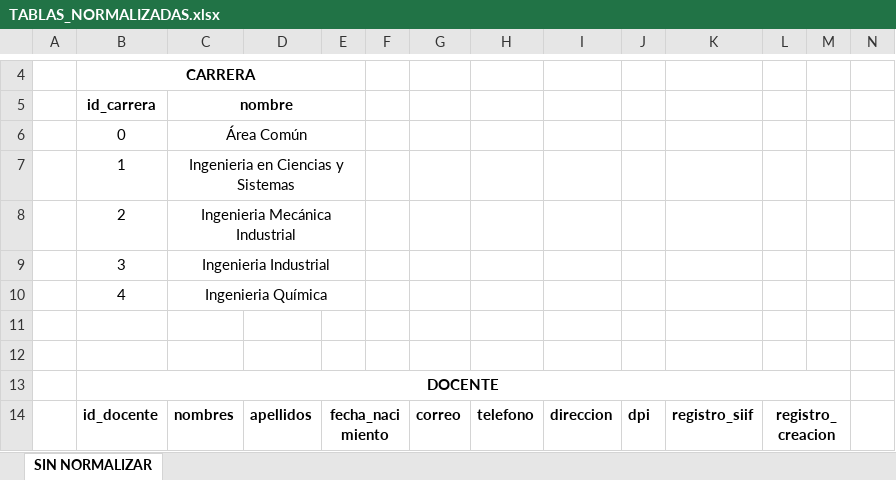
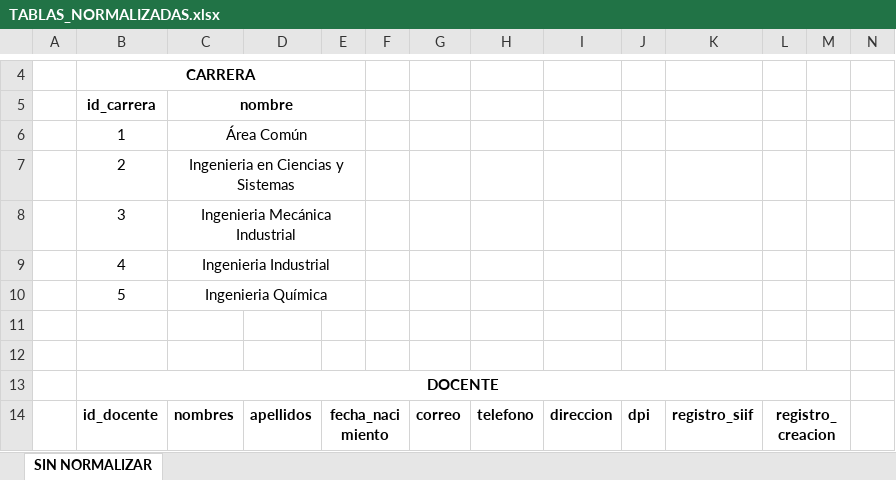
Before and after one commit to AlvaroG13191704/BASES_P2_202109567, an Excel workbook: assets/TABLAS_NORMALIZADAS.xlsx, sheet SIN NORMALIZAR, drawn as a sheet; only a part is shown, gaps mark what is left out; values as stored, in another font and other column widths than the file's, no borders; removed rows and columns are numbered as before the commit, all else as after; the diff names each change by its address in the sheet, - before the commit and + after, or states it on an @@ line.

```diff
--- a/assets/TABLAS_NORMALIZADAS.xlsx (sheet SIN NORMALIZAR)
+++ b/assets/TABLAS_NORMALIZADAS.xlsx (sheet SIN NORMALIZAR)
-row 6:  | 0 | Área Común
-C6: Ingenieria en Ciencias y Sistemas
+C6: Área Común
-C7: Ingenieria Mecánica Industrial
+C7: Ingenieria en Ciencias y Sistemas
-C8: Ingenieria Industrial
+C8: Ingenieria Mecánica Industrial
-C9: Ingenieria Química
+C9: Ingenieria Industrial
+row 10:  | 5 | Ingenieria Química
```
Also changed, not shown: 4 other files.
